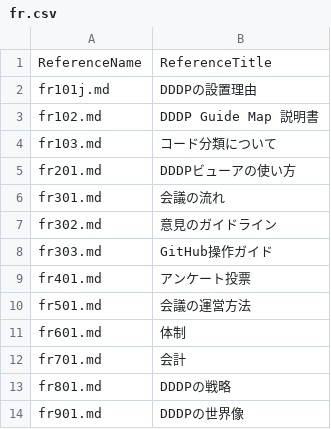
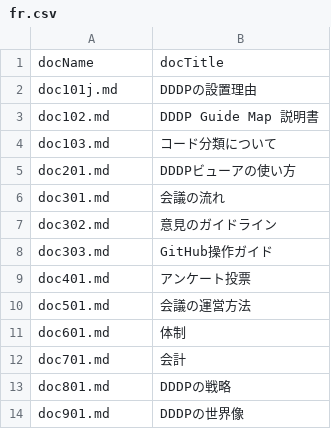
Before and after one commit to dddp-gl/info, a CSV file: fr.csv, drawn as a sheet.

```diff
--- a/fr.csv
+++ b/fr.csv
@@ -1,14 +1,14 @@
-"ReferenceName",ReferenceTitle
-fr101j.md,DDDPの設置理由
-fr102.md,DDDP Guide Map 説明書
-fr103.md,コード分類について
-fr201.md,DDDPビューアの使い方
-fr301.md,会議の流れ
-fr302.md,意見のガイドライン
-fr303.md,GitHub操作ガイド
-fr401.md,アンケート投票
-fr501.md,会議の運営方法
-fr601.md,体制
-fr701.md,会計
-fr801.md,DDDPの戦略
-fr901.md,DDDPの世界像
+docName,docTitle
+doc101j.md,DDDPの設置理由
+doc102.md,DDDP Guide Map 説明書
+doc103.md,コード分類について
+doc201.md,DDDPビューアの使い方
+doc301.md,会議の流れ
+doc302.md,意見のガイドライン
+doc303.md,GitHub操作ガイド
+doc401.md,アンケート投票
+doc501.md,会議の運営方法
+doc601.md,体制
+doc701.md,会計
+doc801.md,DDDPの戦略
+doc901.md,DDDPの世界像
```
Also changed, not shown: 1 other file.
